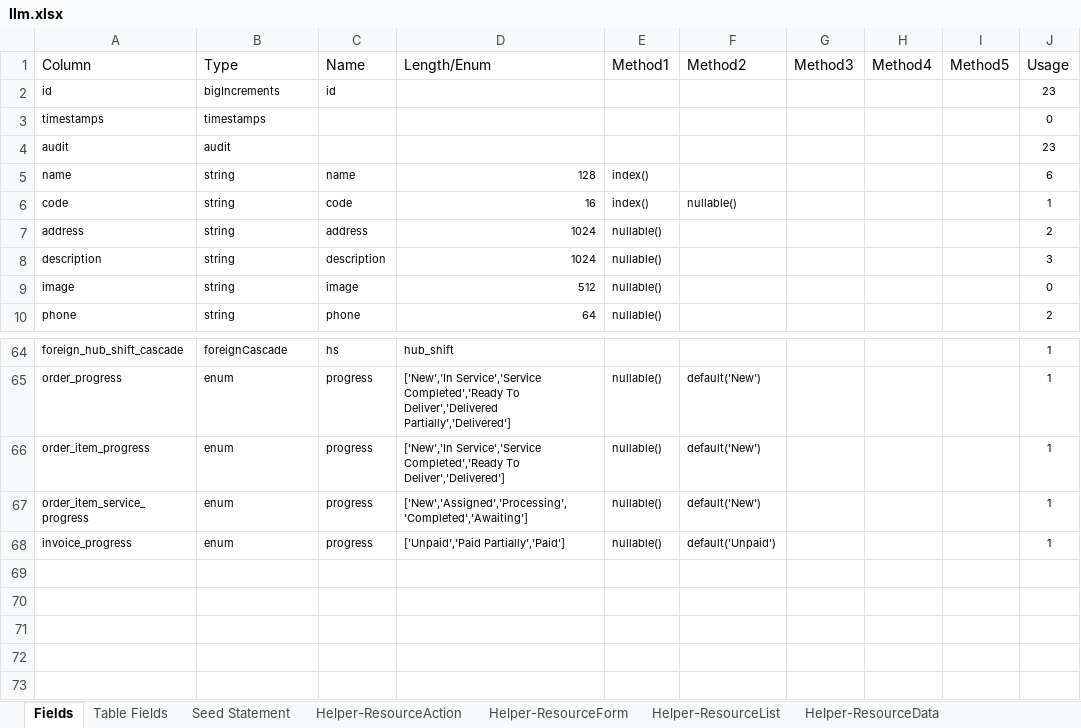
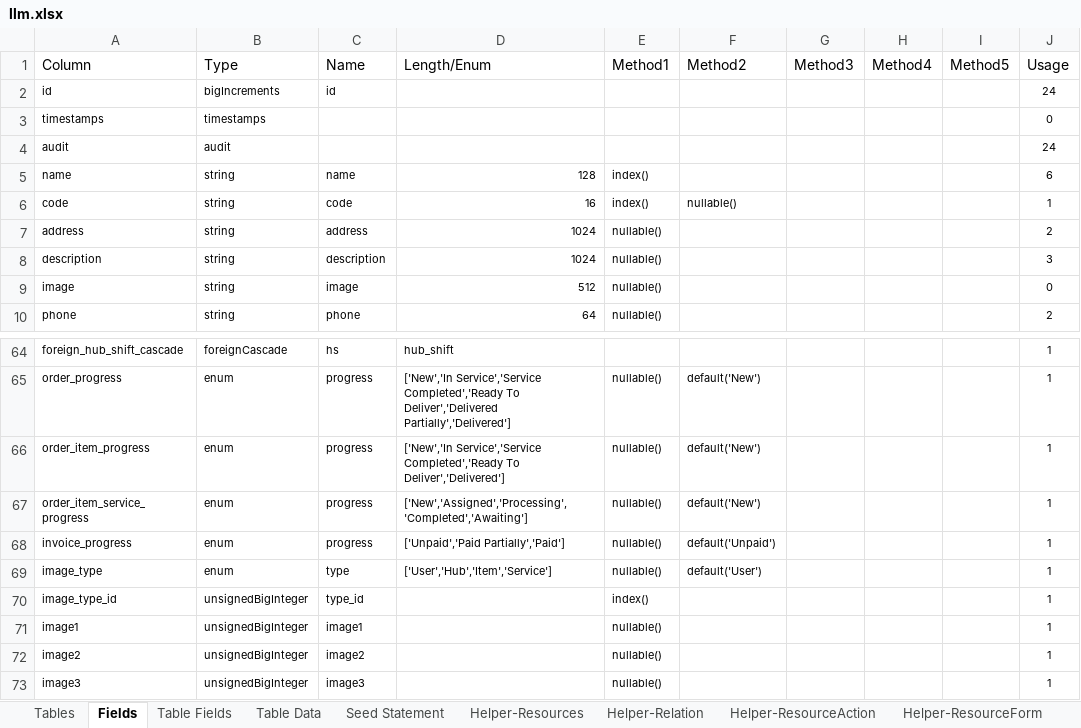
Before and after one commit to firumon/LLM, an Excel workbook: llm.xlsx, sheet Fields, drawn as a sheet; only a part is shown, gaps mark what is left out; values as stored, in another font and other column widths than the file's, no borders; conditional formats and table styles not drawn; the diff names each change by its address in the sheet, - before the commit and + after, or states it on an @@ line.

```diff
--- a/llm.xlsx (sheet Fields)
+++ b/llm.xlsx (sheet Fields)
@@ sheet tab hidden: Helper-ResourceData @@
@@ sheet tab unhidden: Tables @@
@@ sheet tab unhidden: Table Data @@
@@ sheet tab unhidden: Helper-Resources @@
@@ sheet tab unhidden: Helper-Relation @@
-J2 (Usage): 23
+J2 (Usage): 24
-J4 (Usage): 23
+J4 (Usage): 24
+row 69: image_type | enum | type | ['User','Hub','Item','Service'] | nullable() | default('User') |  |  |  | 1
+row 70: image_type_id | unsignedBigInteger | type_id |  | index() |  |  |  |  | 1
+row 71: image1 | unsignedBigInteger | image1 |  | nullable() |  |  |  |  | 1
+row 72: image2 | unsignedBigInteger | image2 |  | nullable() |  |  |  |  | 1
+row 73: image3 | unsignedBigInteger | image3 |  | nullable() |  |  |  |  | 1
```
Also changed, not shown: sheet Helper-ResourceForm, sheet Seed Statement, sheet Table Fields, sheet Helper-ResourceAction, hidden cells, 33 other files.
